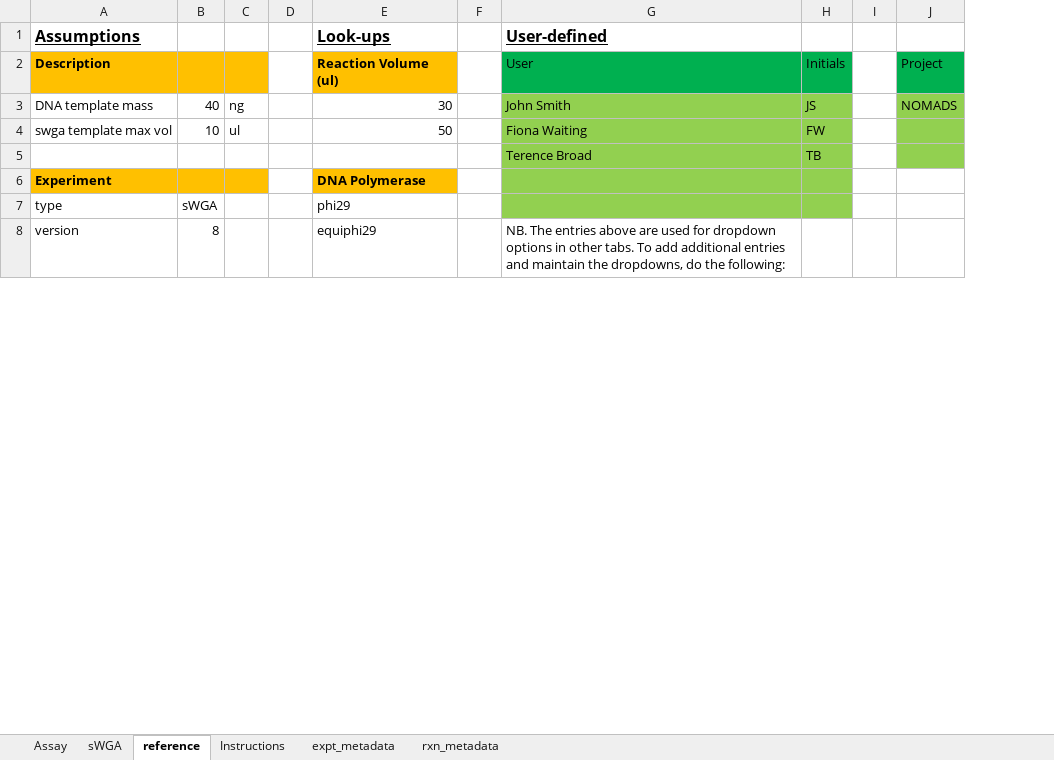
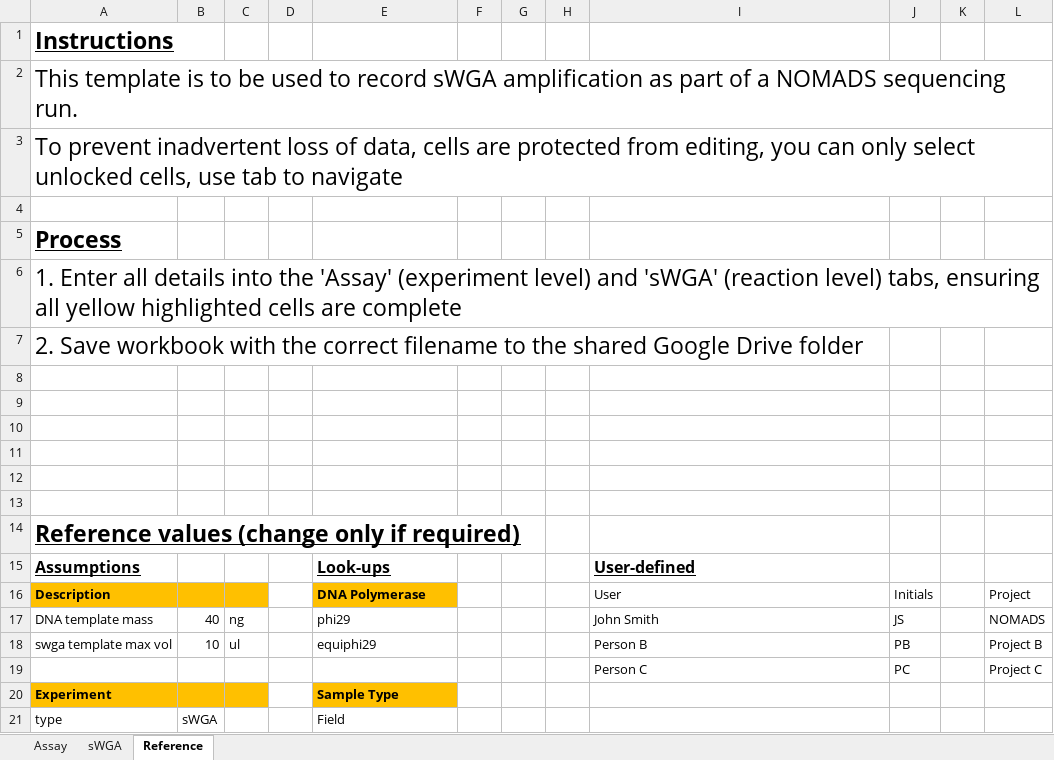
Before and after one commit to nomads-community/warehouse, an Excel workbook: example_data/experimental/2024-01-01_sWGA_SWJS032_NOMADS_BatchB.xlsx, sheet Reference, drawn as a sheet; only a part is shown; values as stored, in another font and other column widths than the file's, no borders; table styles not drawn; removed rows and columns are numbered as before the commit, all else as after; the diff covers the shown part only; the diff names each change by its address in the sheet, - before the commit and + after, or states it on an @@ line.

```diff
--- a/example_data/experimental/2024-01-01_sWGA_SWJS032_NOMADS_BatchB.xlsx (sheet Reference)
+++ b/example_data/experimental/2024-01-01_sWGA_SWJS032_NOMADS_BatchB.xlsx (sheet Reference)
-sheet tab: reference
+sheet tab: Reference
-sheet tab: Instructions
@@ sheet tab hidden: expt_metadata @@
@@ sheet tab hidden: rxn_metadata @@
+column F, empty
+column H, empty
+row 1: Instructions
+row 2: This template is to be used to record sWGA amplification as part of a NOMADS sequencing run.
+row 3: To prevent inadvertent loss of data, cells are protected from editing, you can only select unlocked cells, use tab to navigate
+row 4: (empty)
+row 5: Process
+row 6: 1. Enter all details into the 'Assay' (experiment level) and 'sWGA' (reaction level) tabs, ensuring all yellow highlighted cells are complete
+row 7: 2. Save workbook with the correct filename to the shared Google Drive folder
+row 8: (empty)
+row 9: (empty)
+row 10: (empty)
+row 11: (empty)
+row 12: (empty)
+row 13: (empty)
+row 14: Reference values (change only if required)
-E16: Reaction Volume (ul)
+E16: DNA Polymerase
-I16:J16 fill: #00B050
+I16:J16 fill: none
-L16 fill: #00B050
+L16 fill: none
-E17: 30
+E17: phi29
-I17:J18 fill: #92D050
+I17:J18 fill: none
-L17:L18 fill: #92D050
+L17:L18 fill: none
-E18: 50
+E18: equiphi29
-I18: Fiona Waiting
+I18: Person B
-J18: FW
+J18: PB
-L18: (empty)
+L18: Project B
-row 5:  |  |  |  |  |  | Terence Broad | TB
+row 19:  |  |  |  |  |  |  |  | Person C | PC |  | Project C
-E20: DNA Polymerase
+E20: Sample Type
-I20:J21 fill: #92D050
+I20:J21 fill: none
-E21: phi29
+E21: Field
-row 8: version | 8 |  |  | equiphi29 |  | NB. The entries above are used for dropdown options in other tabs. To add additional entries and maintain the dropdowns, do the following:
```
Also changed, not shown: 35 added rows and 4 removed rows elsewhere in this sheet, sheet Assay, sheet sWGA, formulas that keep their value, hidden cells, example_data/experimental/2024-01-15_SeqLib_SLJS034_NOMADS_BatchBC.xlsx, example_data/experimental/2024-01-20_SeqLib_SLJS035_NOMADS_BatchBC.xlsx, 53 other files.
